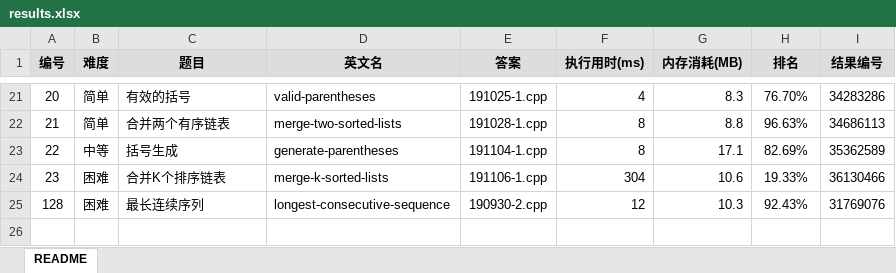
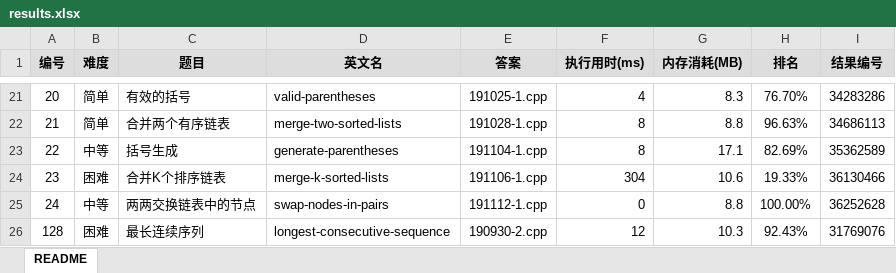
Before and after one commit to yanlinlin82/leetcode, an Excel workbook: results.xlsx, sheet README, drawn as a sheet; only a part is shown, gaps mark what is left out; values as stored, in another font and other column widths than the file's, no borders; the diff names each change by its address in the sheet, - before the commit and + after, or states it on an @@ line.

```diff
--- a/results.xlsx (sheet README)
+++ b/results.xlsx (sheet README)
+row 25: 24 | 中等 | 两两交换链表中的节点 | swap-nodes-in-pairs | 191112-1.cpp | 0 | 8.8 | 100.00% | 36252628
```
Also changed, not shown: 2 other files.
